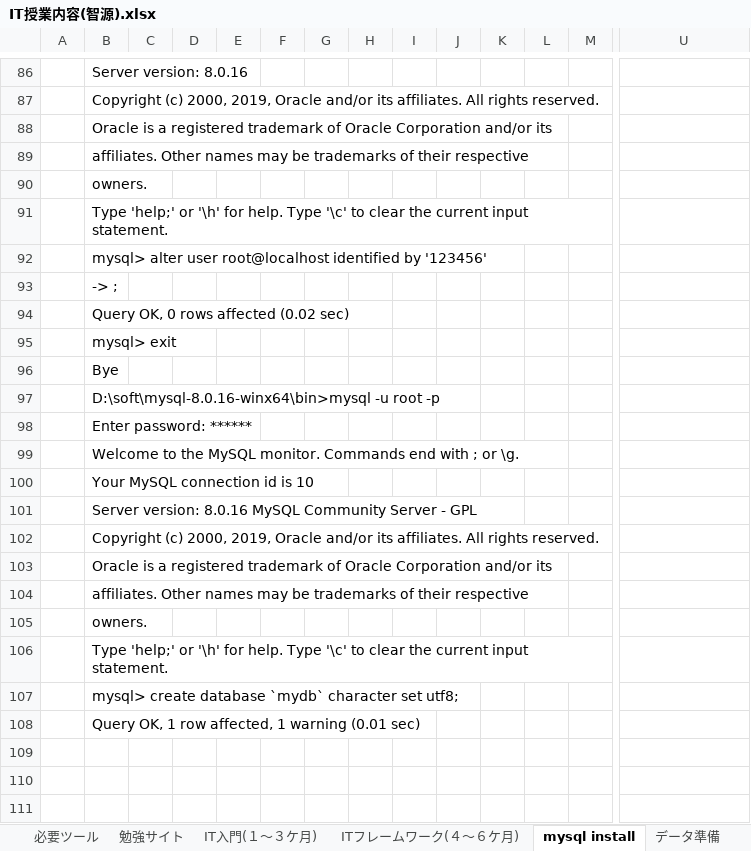
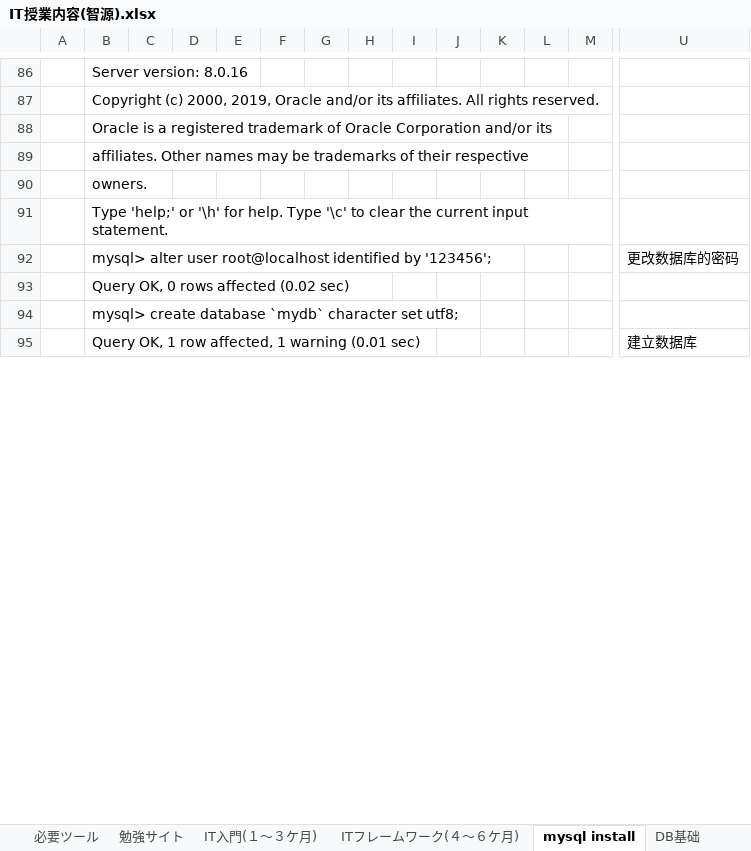
Before and after one commit to dbtoolsserver03/tech, an Excel workbook: IT授業内容(智源).xlsx, sheet mysql install, drawn as a sheet; only a part is shown, gaps mark what is left out; values as stored, in another font and other column widths than the file's, no borders; charts and pictures not drawn; removed rows and columns are numbered as before the commit, all else as after; rows hold the shown columns only; the diff covers the shown part only; the diff names each change by its address in the sheet, - before the commit and + after, or states it on an @@ line.

```diff
--- a/IT授業内容(智源).xlsx (sheet mysql install)
+++ b/IT授業内容(智源).xlsx (sheet mysql install)
+sheet tab: DB基础
-row 92:  | mysql> alter user root@localhost identified by '123456'
-row 93:  | -> ;
+row 92:  | mysql> alter user root@localhost identified by '123456'; |  |  |  |  |  |  |  |  |  |  |  | 更改数据库的密码
-row 95:  | mysql> exit
-row 96:  | Bye
-row 97:  | D:\soft\mysql-8.0.16-winx64\bin>mysql -u root -p
-row 98:  | Enter password: ******
-row 99:  | Welcome to the MySQL monitor. Commands end with ; or \g.
-row 100:  | Your MySQL connection id is 10
-row 101:  | Server version: 8.0.16 MySQL Community Server - GPL
-row 102:  | Copyright (c) 2000, 2019, Oracle and/or its affiliates. All rights reserved.
-row 103:  | Oracle is a registered trademark of Oracle Corporation and/or its
-row 104:  | affiliates. Other names may be trademarks of their respective
-row 105:  | owners.
-row 106:  | Type 'help;' or '\h' for help. Type '\c' to clear the current input statement.
-row 108:  | Query OK, 1 row affected, 1 warning (0.01 sec)
-row 95: (empty)
+row 95:  | Query OK, 1 row affected, 1 warning (0.01 sec) |  |  |  |  |  |  |  |  |  |  |  | 建立数据库
-row 110: (empty)
-row 111: (empty)
```
Also changed, not shown: 4 added rows, 127 removed rows, 1 moved row and 6 edited cells elsewhere in this sheet, sheet IT入門(１～３ケ月), other sheet tabs, charts or pictures.
